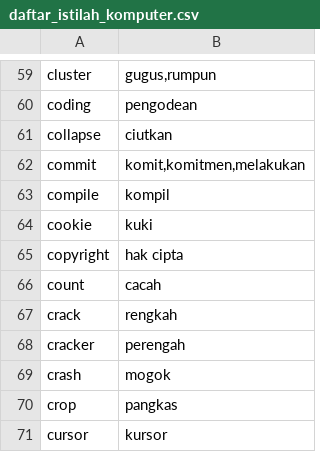
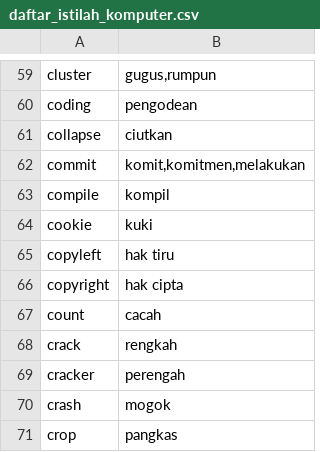
Before and after one commit to aliterm/kamus_istilah, a CSV file: daftar_istilah_komputer.csv, drawn as a sheet; only a part is shown, gaps mark what is left out; the shorter side is filled out with more unchanged rows.

```diff
--- a/daftar_istilah_komputer.csv
+++ b/daftar_istilah_komputer.csv
@@ -64,2 +64,3 @@ compile,kompil
 cookie,kuki
+copyleft,hak tiru
 copyright,hak cipta
```
Also changed, not shown: 1 other file.
